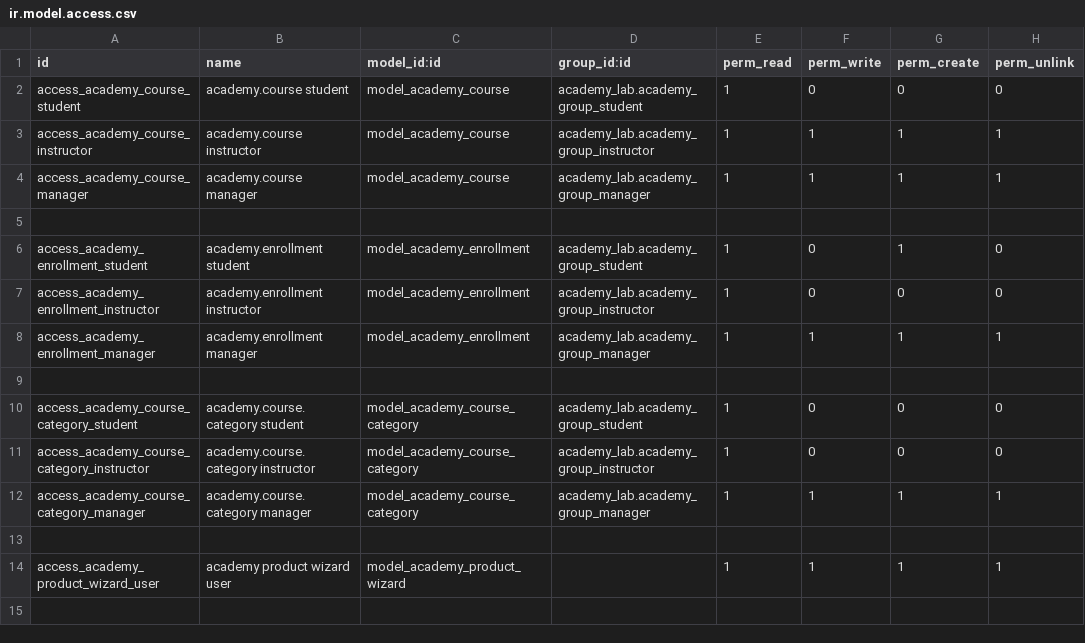
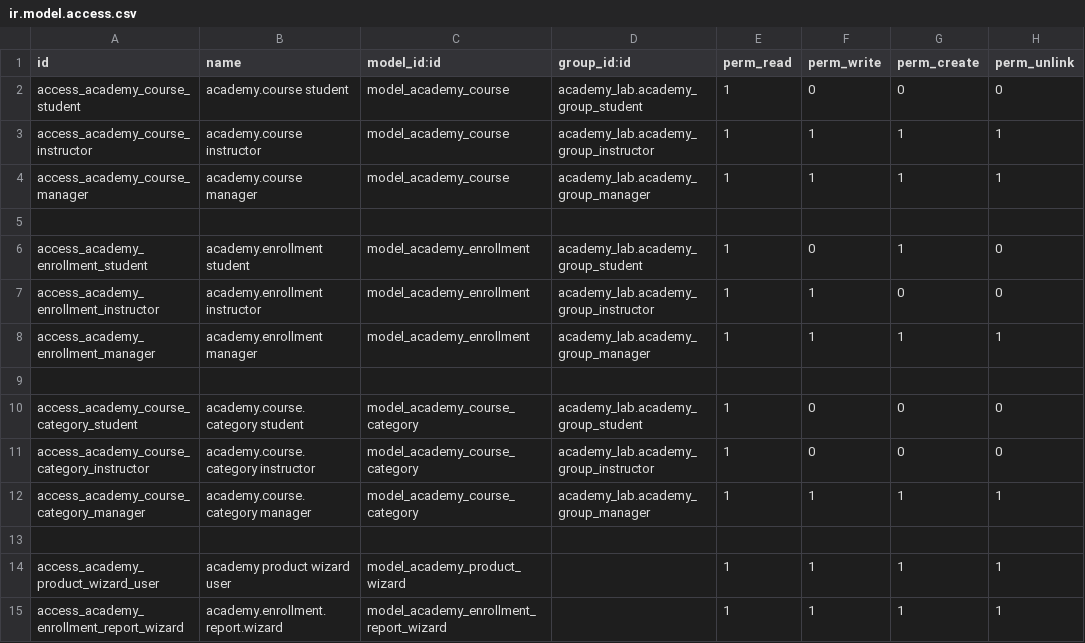
Before and after one commit to Youssefssameh/Academy-Lab-Module-, a CSV file: security/ir.model.access.csv, drawn as a sheet.

Commit message:
adding enrollement report (date filter)

```diff
--- a/security/ir.model.access.csv
+++ b/security/ir.model.access.csv
@@ -6,3 +6,3 @@ access_academy_course_manager,academy.course manager,model_academy_course,academ
 access_academy_enrollment_student,academy.enrollment student,model_academy_enrollment,academy_lab.academy_group_student,1,0,1,0
-access_academy_enrollment_instructor,academy.enrollment instructor,model_academy_enrollment,academy_lab.academy_group_instructor,1,0,0,0
+access_academy_enrollment_instructor,academy.enrollment instructor,model_academy_enrollment,academy_lab.academy_group_instructor,1,1,0,0
 access_academy_enrollment_manager,academy.enrollment manager,model_academy_enrollment,academy_lab.academy_group_manager,1,1,1,1
@@ -14 +14,2 @@ access_academy_course_category_manager,academy.course.category manager,model_aca
 access_academy_product_wizard_user,academy product wizard user,model_academy_product_wizard,,1,1,1,1
+access_academy_enrollment_report_wizard,academy.enrollment.report.wizard,model_academy_enrollment_report_wizard,,1,1,1,1
```
Also changed, not shown: 10 other files.
